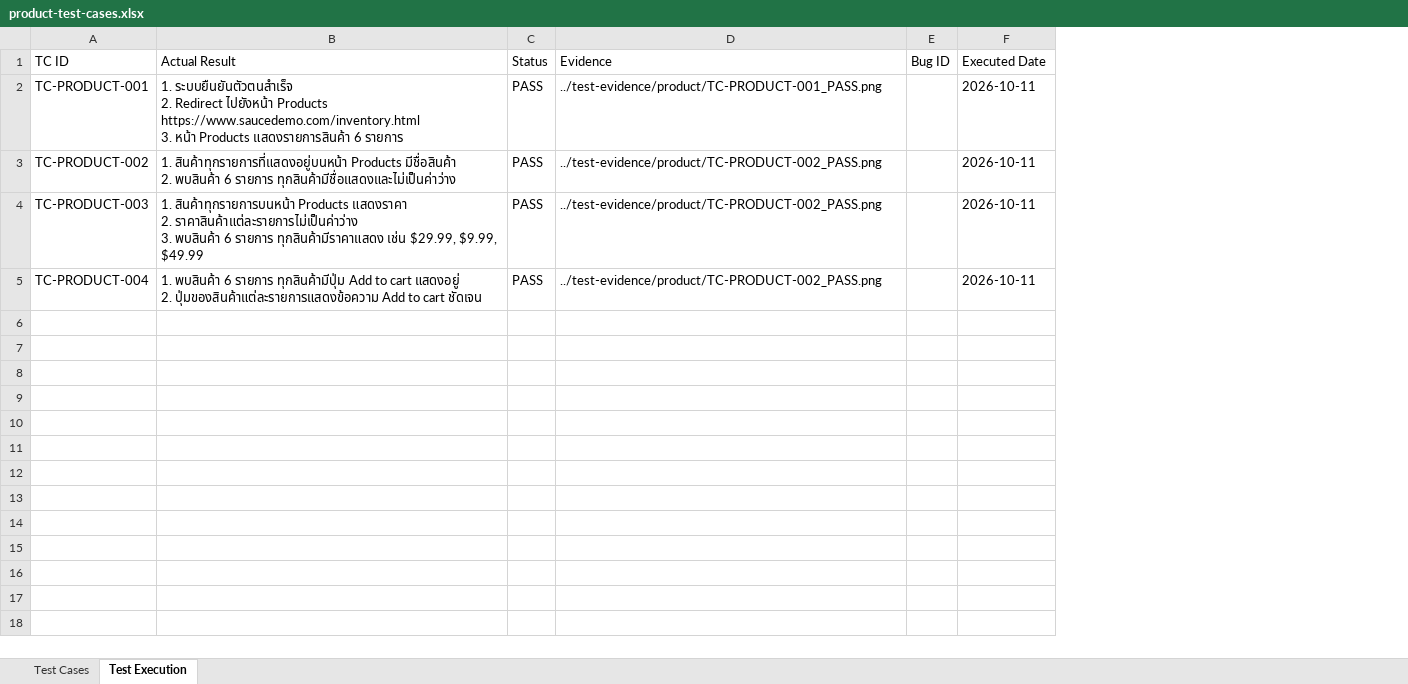
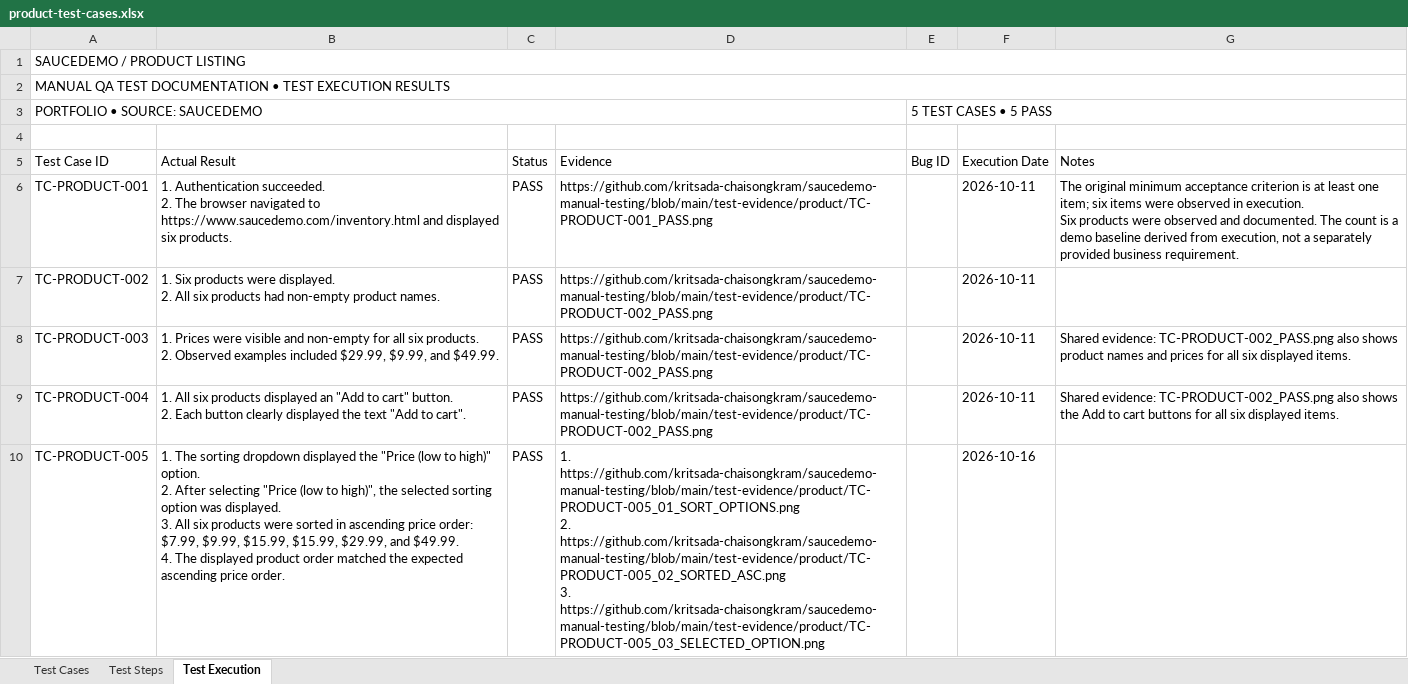
Before and after one commit to kritsada-chaisongkram/saucedemo-manual-testing, an Excel workbook: test-cases/product-test-cases.xlsx, sheet Test Execution, drawn as a sheet; values as stored, in another font and other column widths than the file's, no cell formats; conditional formats not drawn; addresses are those after the commit; ↵ is a line break in a cell; the diff names each change by its address in the sheet, - before the commit and + after, or states it on an @@ line.

Commit message:
Finalize SauceDemo manual QA portfolio

```diff
--- a/test-cases/product-test-cases.xlsx (sheet Test Execution)
+++ b/test-cases/product-test-cases.xlsx (sheet Test Execution)
+sheet tab: Test Steps
+column G (Notes), rows 6-9: The original minimum acceptance criterion is at least one item; six items were observed in execution. ↵ Six products were observed and documented. The count is a demo baseline derived from execution, not a separately provided business requirement. |  | Shared evidence: TC-PRODUCT-002_PASS.png also shows product names and prices for all six displayed items. | Shared evidence: TC-PRODUCT-002_PASS.png also shows the Add to cart buttons for all six displayed items.
+row 1: SAUCEDEMO / PRODUCT LISTING
+row 2: MANUAL QA TEST DOCUMENTATION • TEST EXECUTION RESULTS
+row 3: PORTFOLIO • SOURCE: SAUCEDEMO |  |  |  | 5 TEST CASES • 5 PASS
+row 4: (empty)
-A5: TC ID
+A5: Test Case ID
-F5: Executed Date
+F5: Execution Date
-B6 (Actual Result): 1. ระบบยืนยันตัวตนสำเร็จ ↵ 2. Redirect ไปยังหน้า Products https://www.saucedemo.com/inventory.html ↵ 3. หน้า Products แสดงรายการสินค้า 6 รายการ
+B6 (Actual Result): 1. Authentication succeeded. ↵ 2. The browser navigated to https://www.saucedemo.com/inventory.html and displayed six products.
-D6 (Evidence): ../test-evidence/product/TC-PRODUCT-001_PASS.png
+D6 (Evidence): https://github.com/kritsada-chaisongkram/saucedemo-manual-testing/blob/main/test-evidence/product/TC-PRODUCT-001_PASS.png
-B7 (Actual Result): 1. สินค้าทุกรายการที่แสดงอยู่บนหน้า Products มีชื่อสินค้า ↵ 2. พบสินค้า 6 รายการ ทุกสินค้ามีชื่อแสดงและไม่เป็นค่าว่าง
+B7 (Actual Result): 1. Six products were displayed. ↵ 2. All six products had non-empty product names.
-D7:D9 (Evidence): ../test-evidence/product/TC-PRODUCT-002_PASS.png
+D7:D9 (Evidence): https://github.com/kritsada-chaisongkram/saucedemo-manual-testing/blob/main/test-evidence/product/TC-PRODUCT-002_PASS.png
-B8 (Actual Result): 1. สินค้าทุกรายการบนหน้า Products แสดงราคา ↵ 2. ราคาสินค้าแต่ละรายการไม่เป็นค่าว่าง ↵ 3. พบสินค้า 6 รายการ ทุกสินค้ามีราคาแสดง เช่น $29.99, $9.99, $49.99
+B8 (Actual Result): 1. Prices were visible and non-empty for all six products. ↵ 2. Observed examples included $29.99, $9.99, and $49.99.
-B9 (Actual Result): 1. พบสินค้า 6 รายการ ทุกสินค้ามีปุ่ม Add to cart แสดงอยู่ ↵ 2. ปุ่มของสินค้าแต่ละรายการแสดงข้อความ Add to cart ชัดเจน
+B9 (Actual Result): 1. All six products displayed an "Add to cart" button. ↵ 2. Each button clearly displayed the text "Add to cart".
+row 10: TC-PRODUCT-005 | 1. The sorting dropdown displayed the "Price (low to high)" option. ↵ 2. After selecting "Price (low to high)", the selected sorting option was displayed. ↵ 3. All six products were sorted in ascending price order: $7.99, $9.99, $15.99, $15.99, $29.99, and $49.99. ↵ 4. The displayed product order matched the expected ascending price order. | PASS | 1. https://github.com/kritsada-chaisongkram/saucedemo-manual-testing/blob/main/test-evidence/product/TC-PRODUCT-005_01_SORT_OPTIONS.png ↵ 2. https://github.com/kritsada-chaisongkram/saucedemo-manual-testing/blob/main/test-evidence/product/TC-PRODUCT-005_02_SORTED_ASC.png ↵ 3. https://github.com/kritsada-chaisongkram/saucedemo-manual-testing/blob/main/test-evidence/product/TC-PRODUCT-005_03_SELECTED_OPTION.png |  | 2026-10-16
```
Also changed, not shown: sheet Test Cases, cell formats, test-cases/cart-test-cases.xlsx, test-cases/checkout-test-cases.xlsx, 25 other files.
